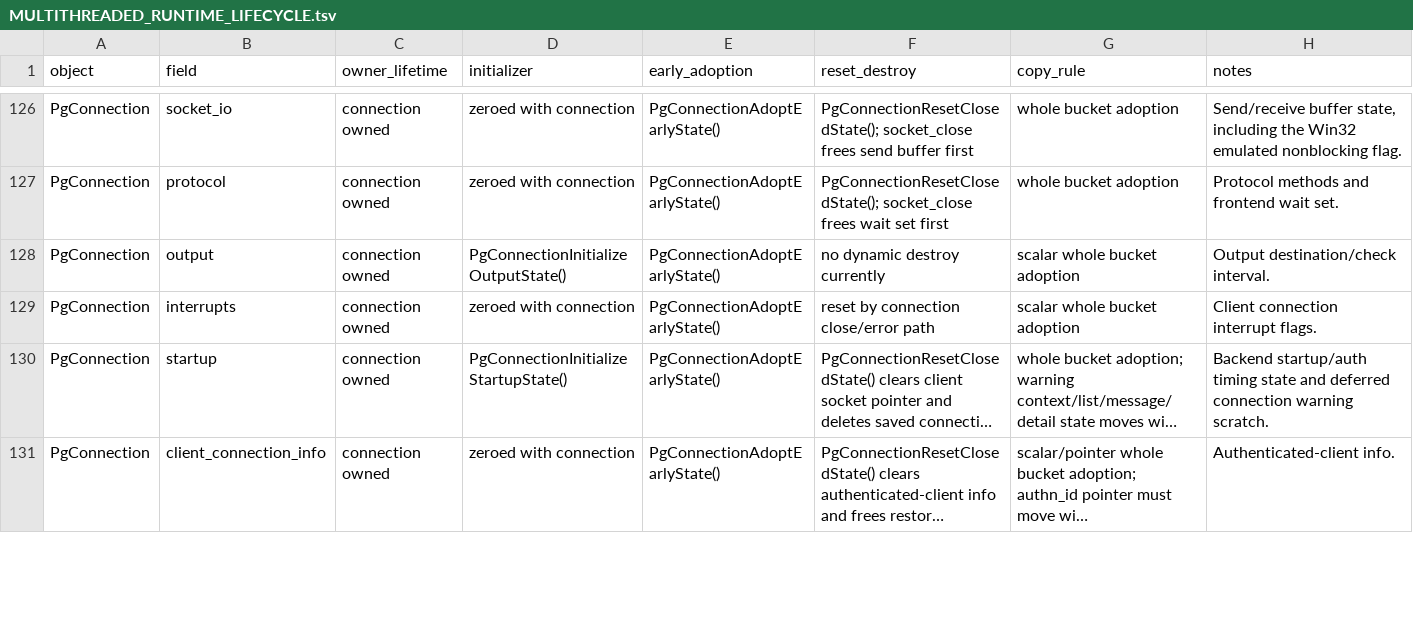
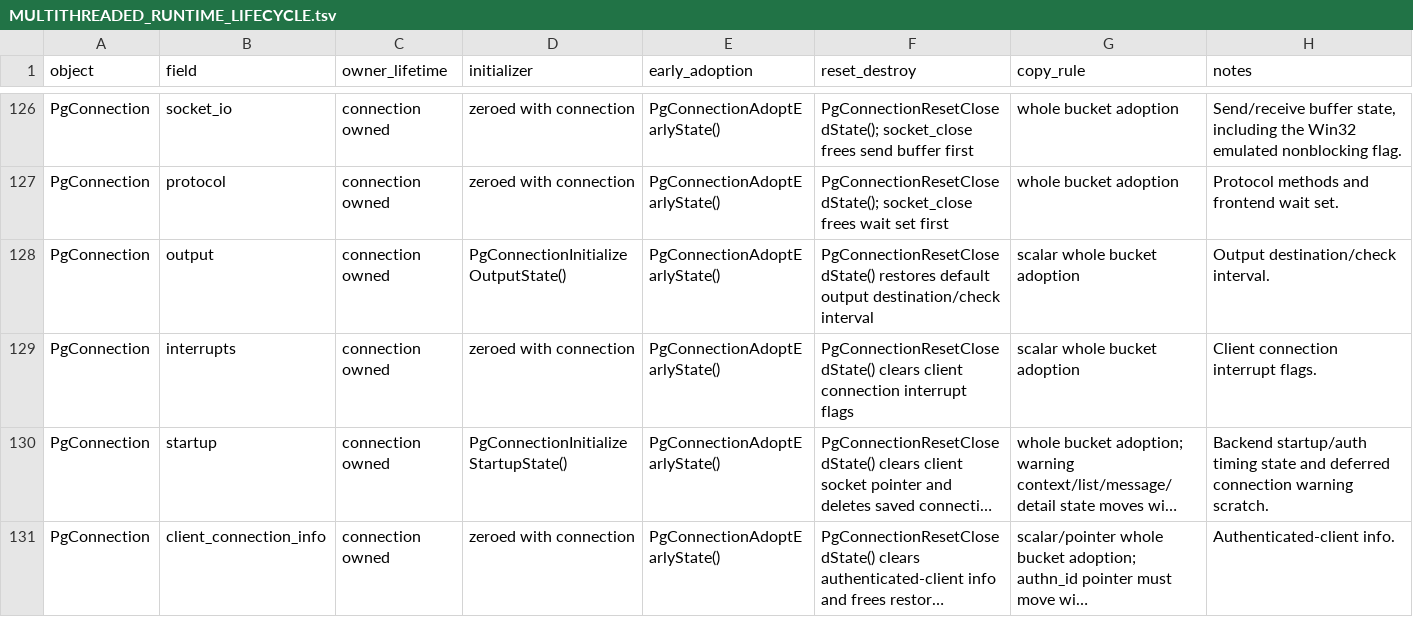
Before and after one commit to gburd/postgres, a TSV file: MULTITHREADED_RUNTIME_LIFECYCLE.tsv, drawn as a sheet; only a part is shown, gaps mark what is left out; long unchanged cells end in …; the diff names each change by its address in the sheet, - before the commit and + after, or states it on an @@ line.

Commit message:
Reset all connection buckets on close

```diff
--- a/MULTITHREADED_RUNTIME_LIFECYCLE.tsv
+++ b/MULTITHREADED_RUNTIME_LIFECYCLE.tsv
-F128 (reset_destroy): no dynamic destroy currently
+F128 (reset_destroy): PgConnectionResetClosedState() restores default output destination/check interval
-F129 (reset_destroy): reset by connection close/error path
+F129 (reset_destroy): PgConnectionResetClosedState() clears client connection interrupt flags
```
Also changed, not shown: 3 other files.
